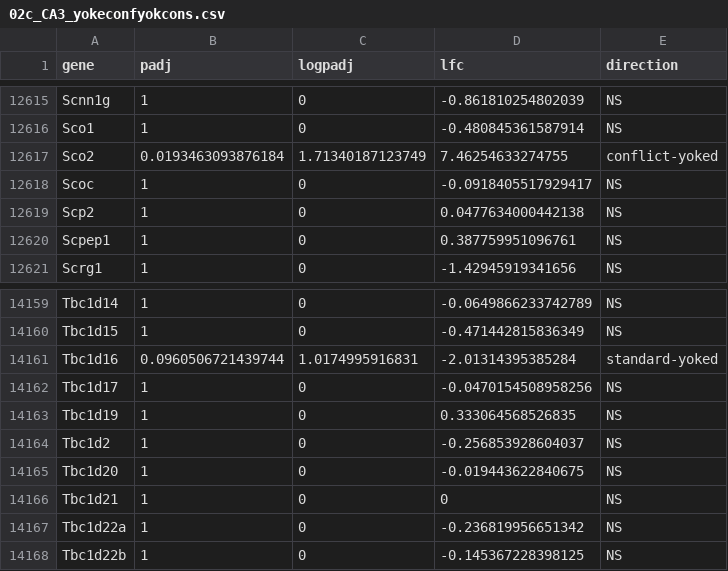
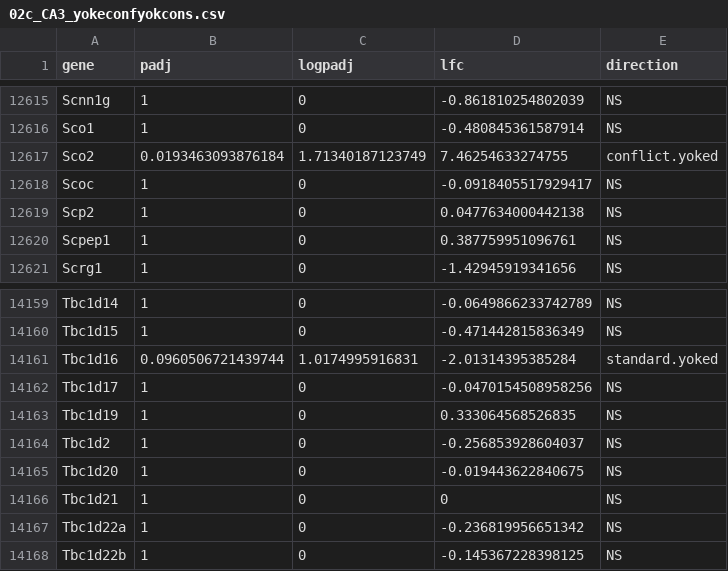
Before and after one commit to raynamharris/IntegrativeProjectWT2015, a CSV file: data/02c_CA3_yokeconfyokcons.csv, drawn as a sheet; only a part is shown, gaps mark what is left out.

```diff
--- a/data/02c_CA3_yokeconfyokcons.csv
+++ b/data/02c_CA3_yokeconfyokcons.csv
@@ -12616,3 +12616,3 @@
 "Sco1",1,0,-0.480845361587914,"NS"
-"Sco2",0.0193463093876184,1.71340187123749,7.46254633274755,"conflict-yoked"
+"Sco2",0.0193463093876184,1.71340187123749,7.46254633274755,"conflict.yoked"
 "Scoc",1,0,-0.0918405517929417,"NS"
@@ -14160,3 +14160,3 @@
 "Tbc1d15",1,0,-0.471442815836349,"NS"
-"Tbc1d16",0.0960506721439744,1.0174995916831,-2.01314395385284,"standard-yoked"
+"Tbc1d16",0.0960506721439744,1.0174995916831,-2.01314395385284,"standard.yoked"
 "Tbc1d17",1,0,-0.0470154508958256,"NS"
```
Also changed, not shown: data/02a_colData.csv, data/02c_CA1_yokeconfyokcons.csv, 41 other files.
